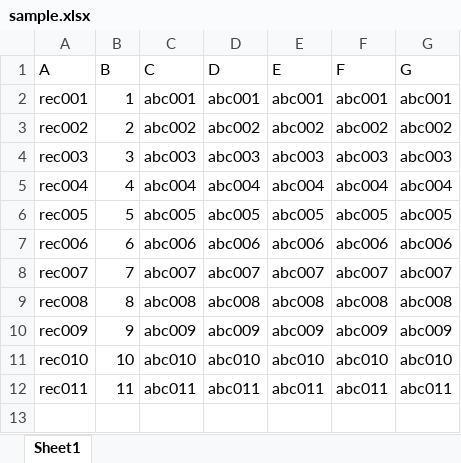
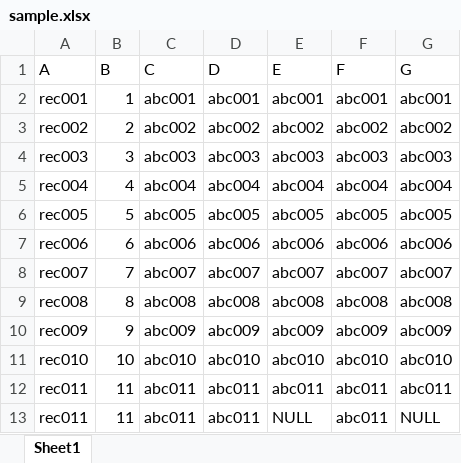
Before and after one commit to neohral/excel-sql, an Excel workbook: sample.xlsx, sheet Sheet1, drawn as a sheet; values as stored, in another font and other column widths than the file's, no borders; the diff names each change by its address in the sheet, - before the commit and + after, or states it on an @@ line.

```diff
--- a/sample.xlsx (sheet Sheet1)
+++ b/sample.xlsx (sheet Sheet1)
+row 13: rec011 | 11 | abc011 | abc011 | NULL | abc011 | NULL
```
Also changed, not shown: 3 other files.
